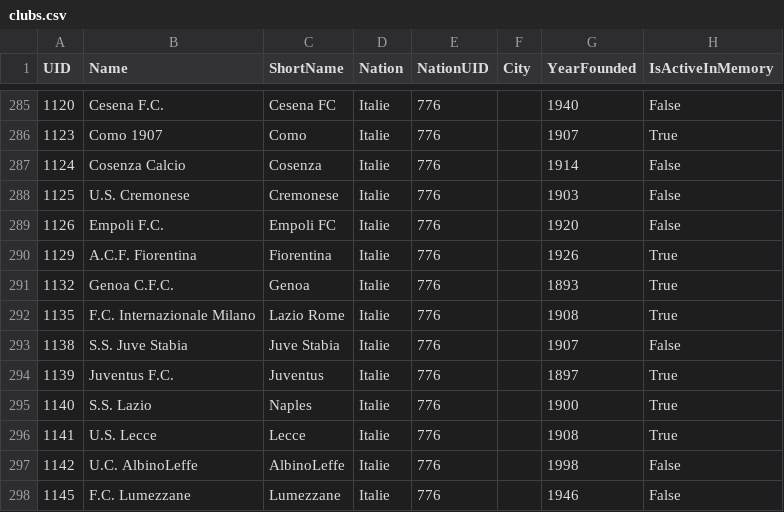
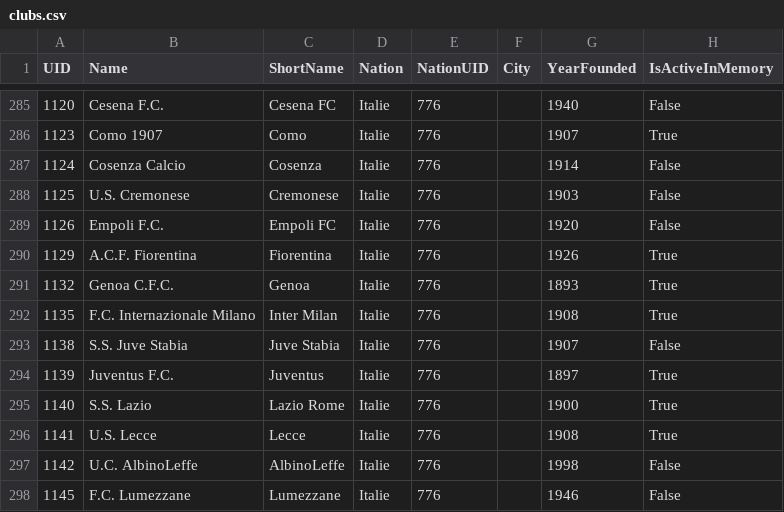
Before and after one commit to vin100zz/fmastra, a CSV file: data/clubs.csv, drawn as a sheet; only a part is shown, gaps mark what is left out; the diff names each change by its address in the sheet, - before the commit and + after, or states it on an @@ line.

```diff
--- a/data/clubs.csv
+++ b/data/clubs.csv
-C292 (ShortName): Lazio Rome
+C292 (ShortName): Inter Milan
-C295 (ShortName): Naples
+C295 (ShortName): Lazio Rome
```
Also changed, not shown: 3 other files.
